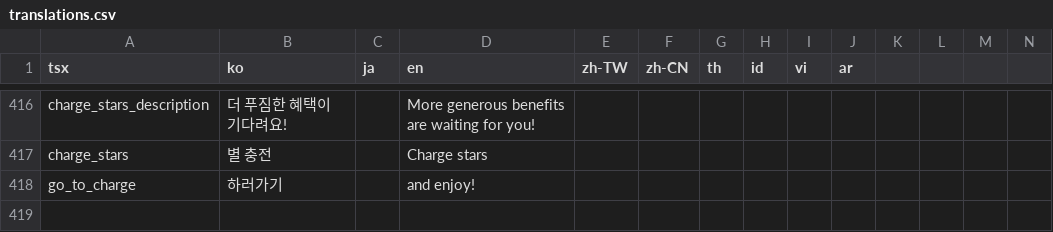
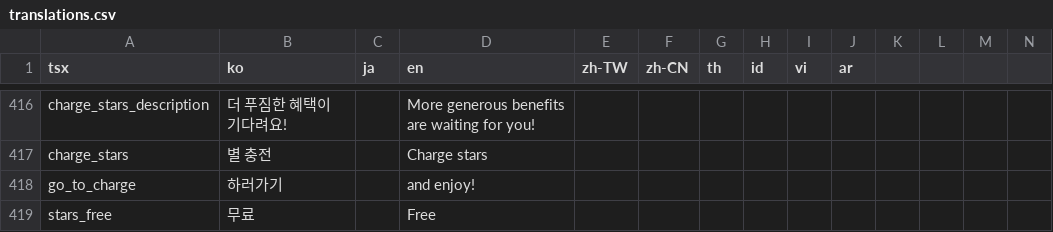
Before and after one commit to rafi-isakh/animation-studio, a CSV file: public/translations.csv, drawn as a sheet; only a part is shown, gaps mark what is left out; rows hold the shown columns only; the diff names each change by its address in the sheet, - before the commit and + after, or states it on an @@ line.

Commit message:
Free stars

```diff
--- a/public/translations.csv
+++ b/public/translations.csv
+row 419: stars_free | 무료 |  | Free
```
Also changed, not shown: 10 other files.
